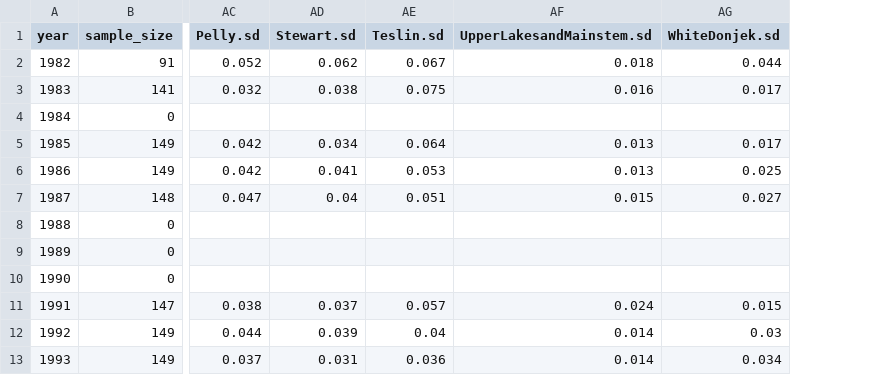
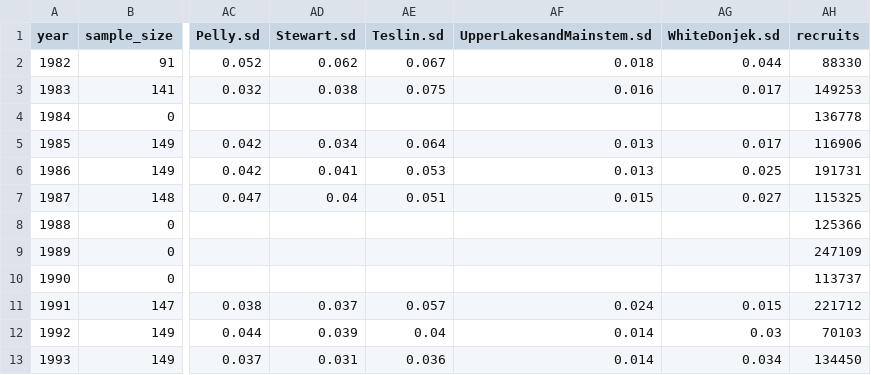
Before and after one commit to brendanmichaelconnors/Yukon-harvest-diverity, a CSV file: data/age_and_harvest_data.csv, drawn as a sheet; only a part is shown, gaps mark what is left out; the diff names each change by its address in the sheet, - before the commit and + after, or states it on an @@ line.

Commit message:
Tweaks to functions; added JTC recruitment estimates to aggregate data

```diff
--- a/data/age_and_harvest_data.csv
+++ b/data/age_and_harvest_data.csv
+column AH (recruits), rows 2-13: 88330 | 149253 | 136778 | 116906 | 191731 | 115325 | 125366 | 247109 | 113737 | 221712 | 70103 | 134450
```
Also changed, not shown: 2 other files.
